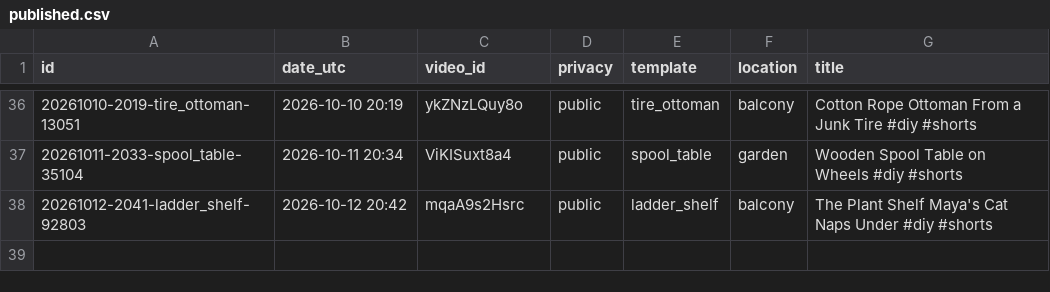
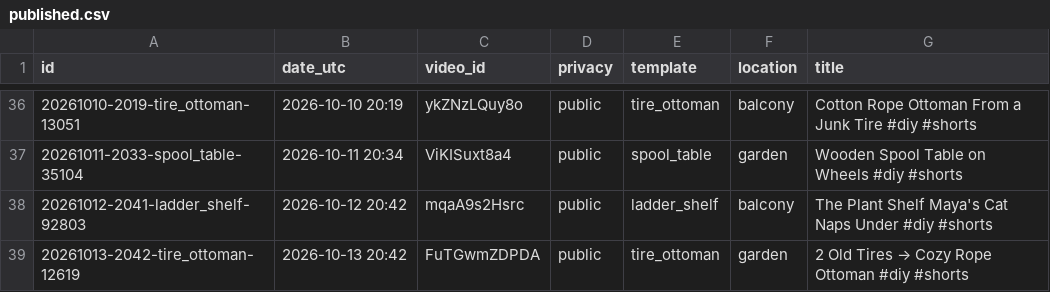
Before and after one commit to olgunkadirgulhan/maya-builds-cozy, a CSV file: published.csv, drawn as a sheet; only a part is shown, gaps mark what is left out; the diff names each change by its address in the sheet, - before the commit and + after, or states it on an @@ line.

Commit message:
short: 2026-10-13-2042

```diff
--- a/published.csv
+++ b/published.csv
+row 39: 20261013-2042-tire_ottoman-12619 | 2026-10-13 20:42 | FuTGwmZDPDA | public | tire_ottoman | garden | 2 Old Tires → Cozy Rope Ottoman #diy #shorts
```
Also changed, not shown: 1 other file.
